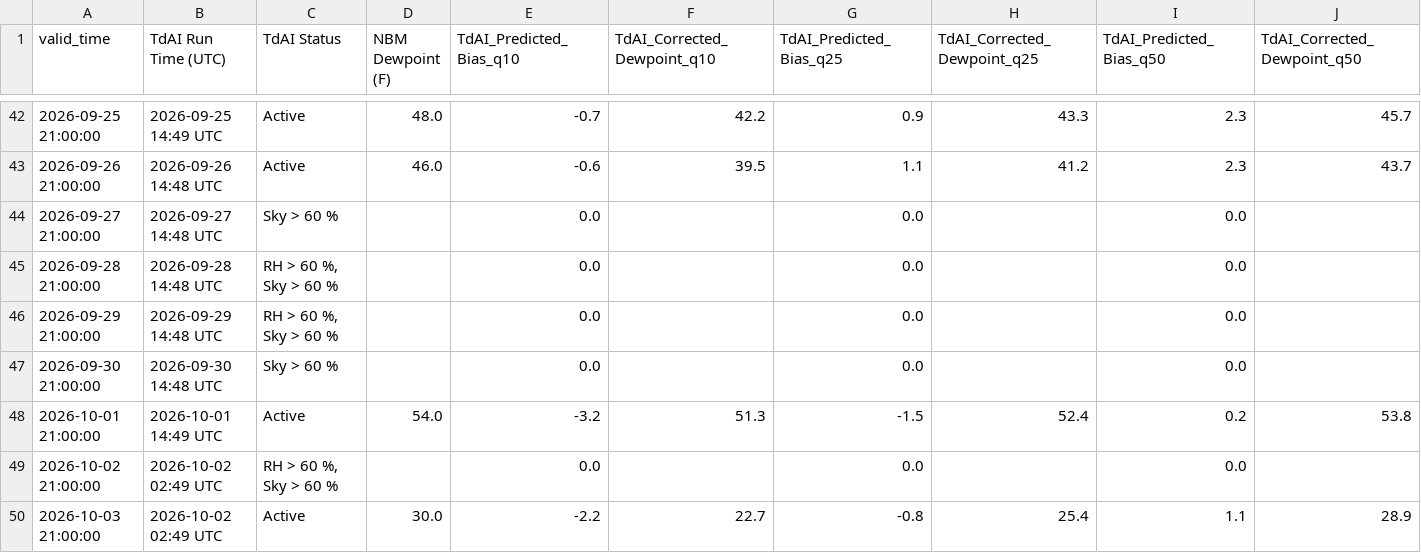
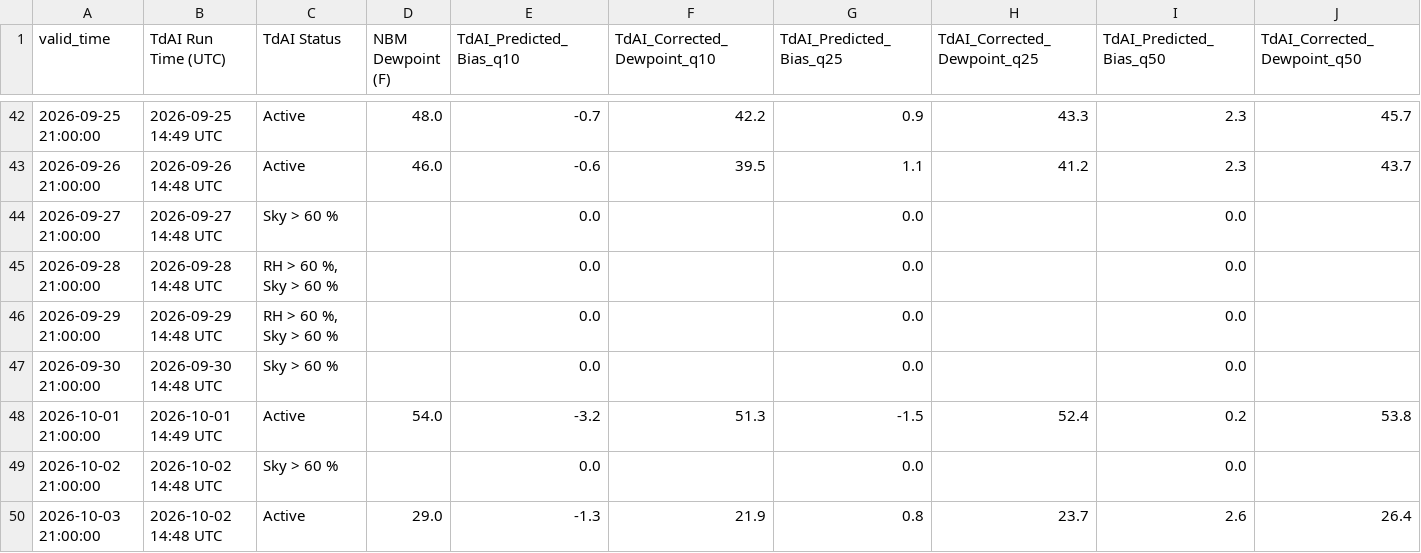
Before and after one commit to sean838432/TdAI, a CSV file: probabilistic_output/TdAI_probabilistic_operational_FVE.csv, drawn as a sheet; only a part is shown, gaps mark what is left out; the diff covers the shown part only; the diff names each change by its address in the sheet, - before the commit and + after, or states it on an @@ line.

```diff
--- a/probabilistic_output/TdAI_probabilistic_operational_FVE.csv
+++ b/probabilistic_output/TdAI_probabilistic_operational_FVE.csv
-B49:B50 (TdAI Run Time (UTC)): 2026-10-02 02:49 UTC
+B49:B50 (TdAI Run Time (UTC)): 2026-10-02 14:48 UTC
-C49 (TdAI Status): RH > 60 %, Sky > 60 %
+C49 (TdAI Status): Sky > 60 %
-D50 (NBM Dewpoint (F)): 30.0
+D50 (NBM Dewpoint (F)): 29.0
-E50 (TdAI_Predicted_Bias_q10): -2.2
+E50 (TdAI_Predicted_Bias_q10): -1.3
-F50 (TdAI_Corrected_Dewpoint_q10): 22.7
+F50 (TdAI_Corrected_Dewpoint_q10): 21.9
-G50 (TdAI_Predicted_Bias_q25): -0.8
+G50 (TdAI_Predicted_Bias_q25): 0.8
-H50 (TdAI_Corrected_Dewpoint_q25): 25.4
+H50 (TdAI_Corrected_Dewpoint_q25): 23.7
-I50 (TdAI_Predicted_Bias_q50): 1.1
+I50 (TdAI_Predicted_Bias_q50): 2.6
-J50 (TdAI_Corrected_Dewpoint_q50): 28.9
+J50 (TdAI_Corrected_Dewpoint_q50): 26.4
```
Also changed, not shown: 4 edited cells elsewhere in this file, deterministic_output/TdAI_deterministic_operational_BGR.csv, deterministic_output/TdAI_deterministic_operational_CAR.csv, 9 other files.
